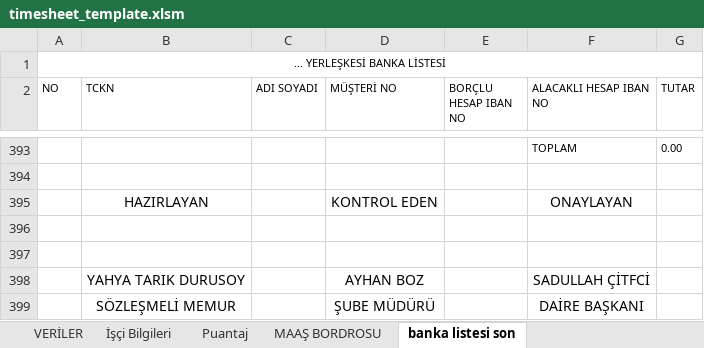
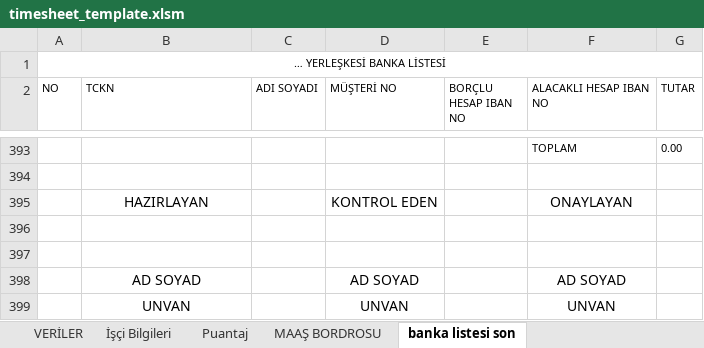
Before and after one commit to grideayazilim/gri-tms, an Excel workbook: apps/management/server/src/templates/timesheet_template.xlsm, sheet banka listesi son, drawn as a sheet; only a part is shown, gaps mark what is left out; values as stored, in another font and other column widths than the file's, no borders; removed rows and columns are numbered as before the commit, all else as after; the diff names each change by its address in the sheet, - before the commit and + after, or states it on an @@ line.

```diff
--- a/apps/management/server/src/templates/timesheet_template.xlsm (sheet banka listesi son)
+++ b/apps/management/server/src/templates/timesheet_template.xlsm (sheet banka listesi son)
-row 398:  | YAHYA TARIK DURUSOY |  | AYHAN BOZ |  | SADULLAH ÇİTFCİ
-row 399:  | SÖZLEŞMELİ MEMUR |  | ŞUBE MÜDÜRÜ |  | DAİRE BAŞKANI
+row 398:  | AD SOYAD |  | AD SOYAD |  | AD SOYAD
+row 399:  | UNVAN |  | UNVAN |  | UNVAN
```
Also changed, not shown: 15 other files.
